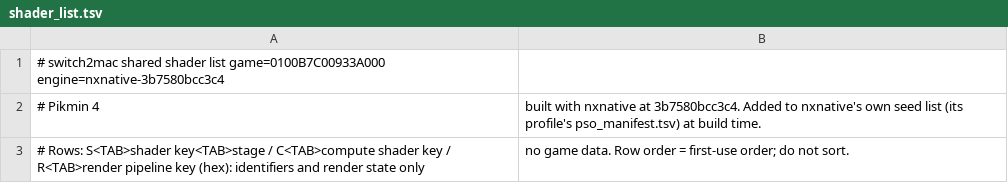
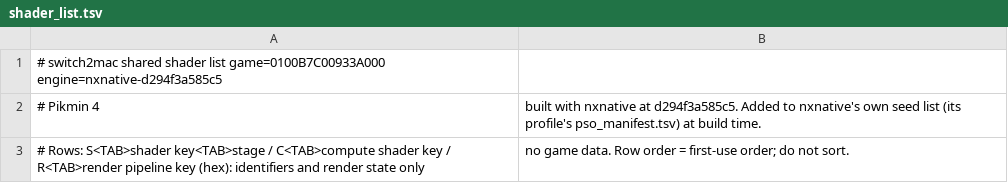
Before and after one commit to Hengle/switch2mac, a TSV file: games/pikmin-4/shader_list.tsv, drawn as a sheet.

```diff
--- a/games/pikmin-4/shader_list.tsv
+++ b/games/pikmin-4/shader_list.tsv
@@ -1,3 +1,3 @@
-# switch2mac shared shader list	game=0100B7C00933A000	engine=nxnative-3b7580bcc3c4
-# Pikmin 4, built with nxnative at 3b7580bcc3c4. Added to nxnative's own seed list (its profile's pso_manifest.tsv) at build time.
+# switch2mac shared shader list	game=0100B7C00933A000	engine=nxnative-d294f3a585c5
+# Pikmin 4, built with nxnative at d294f3a585c5. Added to nxnative's own seed list (its profile's pso_manifest.tsv) at build time.
 # Rows: S<TAB>shader key<TAB>stage / C<TAB>compute shader key / R<TAB>render pipeline key (hex): identifiers and render state only, no game data. Row order = first-use order; do not sort.
```
Also changed, not shown: 2 other files.
